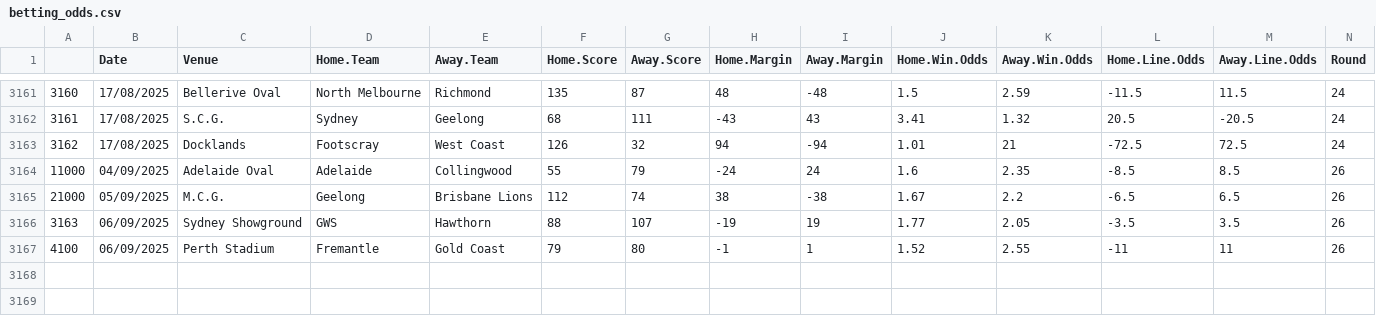
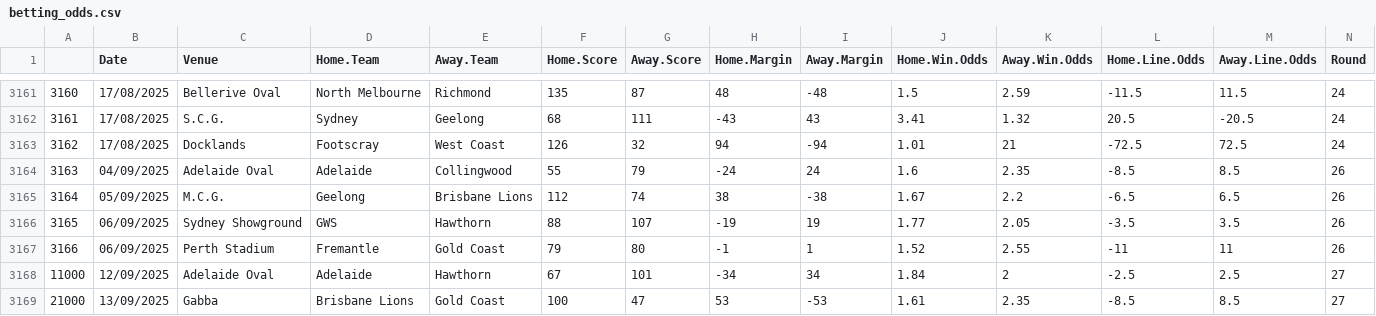
Before and after one commit to mitch-mooney/AFL_Predictions, a CSV file: csv_files/betting_odds.csv, drawn as a sheet; only a part is shown, gaps mark what is left out; rows hold the shown columns only; the diff names each change by its address in the sheet, - before the commit and + after, or states it on an @@ line.

```diff
--- a/csv_files/betting_odds.csv
+++ b/csv_files/betting_odds.csv
@@ column A renumbered between rows 3164 and 3167 @@
+row 3168: 11000 | 12/09/2025 | Adelaide Oval | Adelaide | Hawthorn | 67 | 101 | -34 | 34 | 1.84 | 2 | -2.5 | 2.5 | 27
+row 3169: 21000 | 13/09/2025 | Gabba | Brisbane Lions | Gold Coast | 100 | 47 | 53 | -53 | 1.61 | 2.35 | -8.5 | 8.5 | 27
```
Also changed, not shown: csv_files/Team_Ratings.csv, csv_files/round_predictions.csv.
